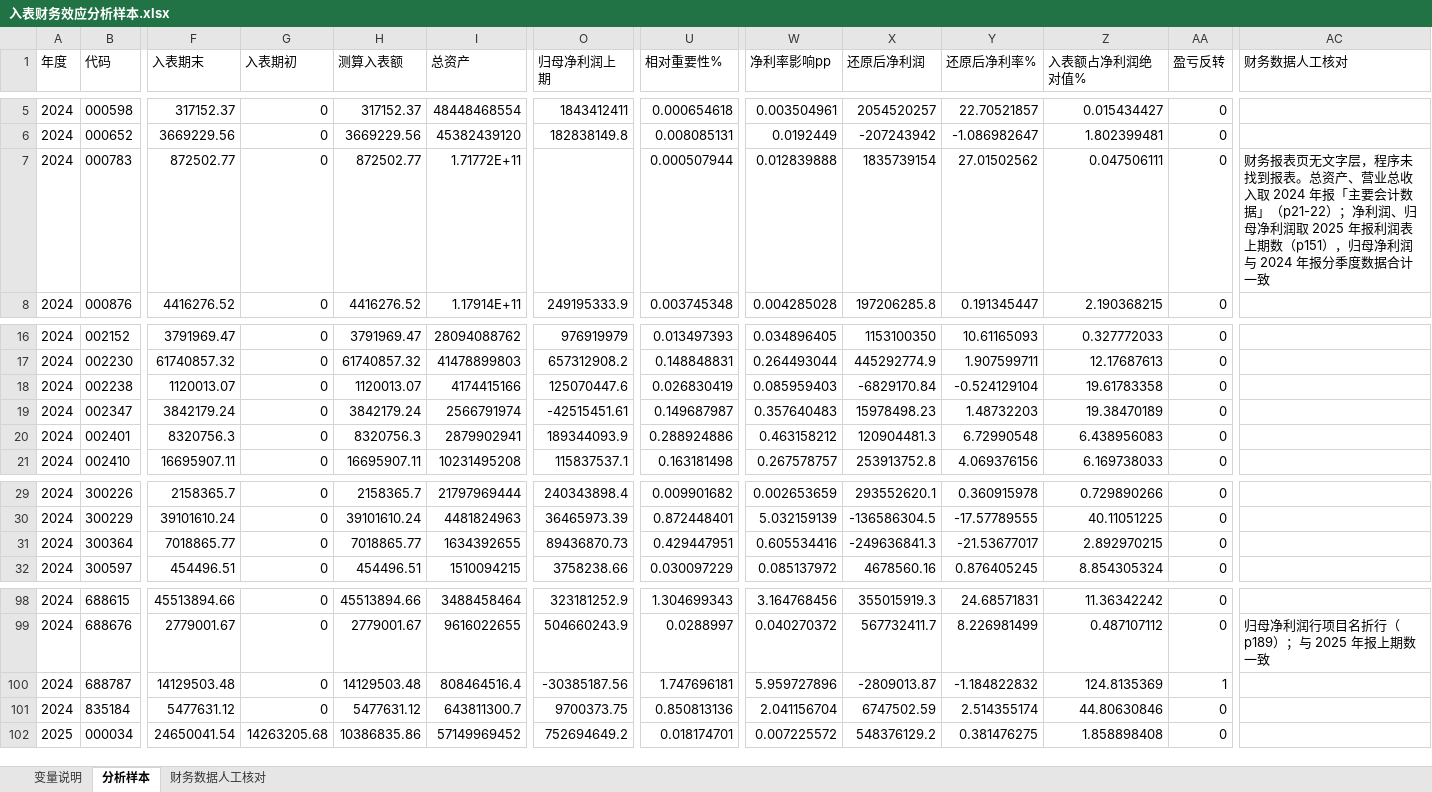
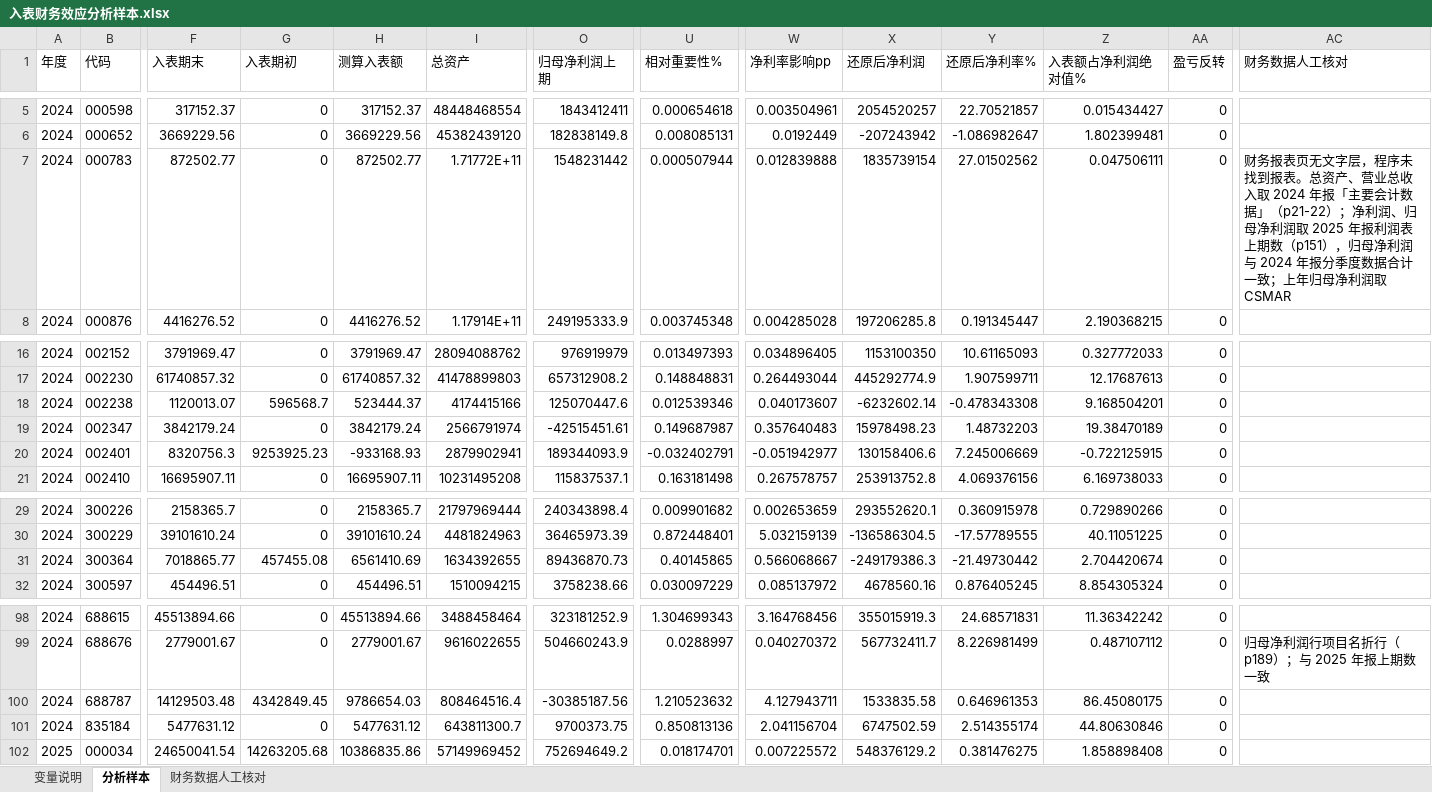
Before and after one commit to brinnaecker-del/123, an Excel workbook: 年报存档/入表财务效应分析样本.xlsx, sheet 分析样本, drawn as a sheet; only a part is shown, gaps mark what is left out; values as stored, in another font and other column widths than the file's, no borders; the diff names each change by its address in the sheet, - before the commit and + after, or states it on an @@ line.

```diff
--- a/年报存档/入表财务效应分析样本.xlsx (sheet 分析样本)
+++ b/年报存档/入表财务效应分析样本.xlsx (sheet 分析样本)
-O7 (归母净利润上期): (empty)
+O7 (归母净利润上期): 1548231442
-AC7 (财务数据人工核对): …合计一致
+AC7 (财务数据人工核对): …合计一致；上年归母净利润取 CSMAR
-G18 (入表期初): 0
+G18 (入表期初): 596568.7
-H18 (测算入表额): 1120013.07
+H18 (测算入表额): 523444.37
-U18 (相对重要性%): 0.026830419
+U18 (相对重要性%): 0.012539346
-W18 (净利率影响pp): 0.085959403
+W18 (净利率影响pp): 0.040173607
-X18 (还原后净利润): -6829170.84
+X18 (还原后净利润): -6232602.14
-Y18 (还原后净利率%): -0.524129104
+Y18 (还原后净利率%): -0.478343308
-Z18 (入表额占净利润绝对值%): 19.61783358
+Z18 (入表额占净利润绝对值%): 9.168504201
-G20 (入表期初): 0
+G20 (入表期初): 9253925.23
-H20 (测算入表额): 8320756.3
+H20 (测算入表额): -933168.93
-U20 (相对重要性%): 0.288924886
+U20 (相对重要性%): -0.032402791
-W20 (净利率影响pp): 0.463158212
+W20 (净利率影响pp): -0.051942977
-X20 (还原后净利润): 120904481.3
+X20 (还原后净利润): 130158406.6
-Y20 (还原后净利率%): 6.72990548
+Y20 (还原后净利率%): 7.245006669
-Z20 (入表额占净利润绝对值%): 6.438956083
+Z20 (入表额占净利润绝对值%): -0.722125915
-G31 (入表期初): 0
+G31 (入表期初): 457455.08
-H31 (测算入表额): 7018865.77
+H31 (测算入表额): 6561410.69
-U31 (相对重要性%): 0.429447951
+U31 (相对重要性%): 0.40145865
-W31 (净利率影响pp): 0.605534416
+W31 (净利率影响pp): 0.566068667
-X31 (还原后净利润): -249636841.3
+X31 (还原后净利润): -249179386.3
-Y31 (还原后净利率%): -21.53677017
+Y31 (还原后净利率%): -21.49730442
-Z31 (入表额占净利润绝对值%): 2.892970215
+Z31 (入表额占净利润绝对值%): 2.704420674
-G100 (入表期初): 0
+G100 (入表期初): 4342849.45
-H100 (测算入表额): 14129503.48
+H100 (测算入表额): 9786654.03
-U100 (相对重要性%): 1.747696181
+U100 (相对重要性%): 1.210523632
-W100 (净利率影响pp): 5.959727896
+W100 (净利率影响pp): 4.127943711
-X100 (还原后净利润): -2809013.87
+X100 (还原后净利润): 1533835.58
-Y100 (还原后净利率%): -1.184822832
+Y100 (还原后净利率%): 0.646961353
-Z100 (入表额占净利润绝对值%): 124.8135369
+Z100 (入表额占净利润绝对值%): 86.45080175
-AA100 (盈亏反转): 1
+AA100 (盈亏反转): 0
```
Also changed, not shown: sheet 财务数据人工核对, sheet 变量说明, 7 other files.
